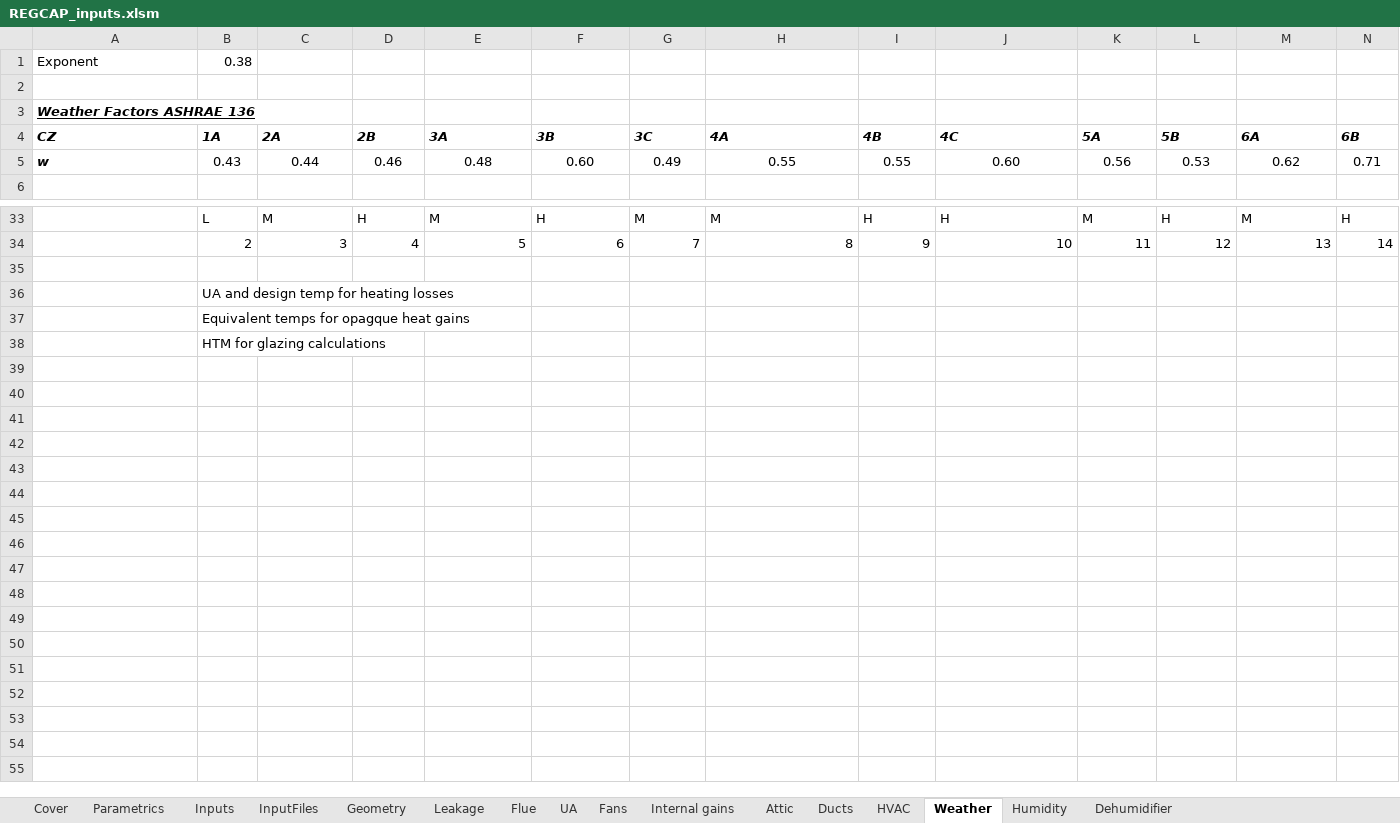
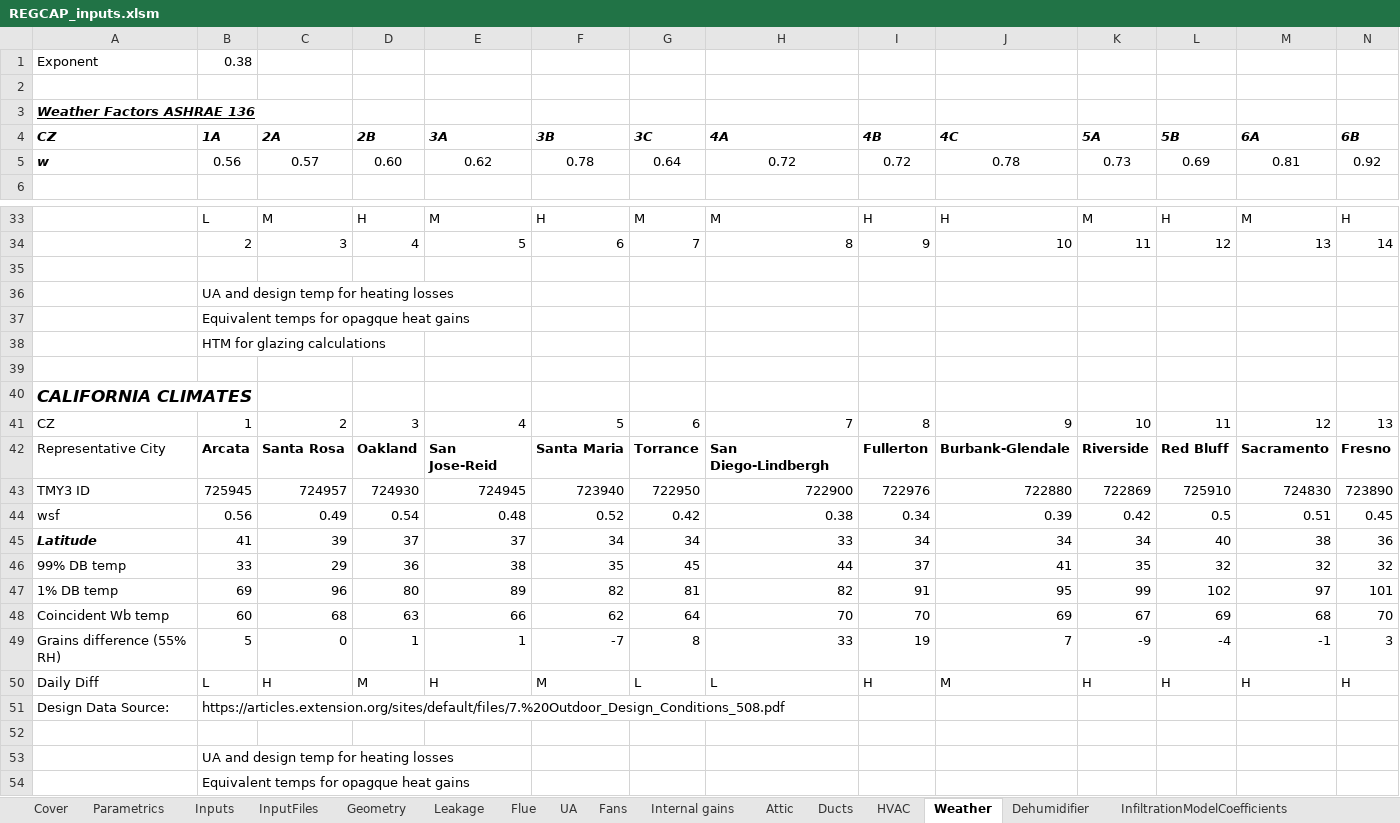
Before and after one commit to btus/regcap, an Excel workbook: REGCAP_inputs.xlsm, sheet Weather, drawn as a sheet; only a part is shown, gaps mark what is left out; the shorter side is filled out with more unchanged rows; values as stored, in another font and other column widths than the file's, no borders; removed rows and columns are numbered as before the commit, all else as after; rows hold the shown columns only; the diff names each change by its address in the sheet, - before the commit and + after, or states it on an @@ line.

Commit message:
Initial update to the input generator spreadsheet to put the homes in alignment with California Title 24 2016. For HENGH and SVACH simulations,and then CEC_Attics.

```diff
--- a/REGCAP_inputs.xlsm (sheet Weather)
+++ b/REGCAP_inputs.xlsm (sheet Weather)
-sheet tab: Humidity
-row 5: w | 0.43 | 0.44 | 0.46 | 0.48 | 0.60 | 0.49 | 0.55 | 0.55 | 0.60 | 0.56 | 0.53 | 0.62 | 0.71
+row 5: w | 0.56 | 0.57 | 0.60 | 0.62 | 0.78 | 0.64 | 0.72 | 0.72 | 0.78 | 0.73 | 0.69 | 0.81 | 0.92
+row 35: (empty)
+row 36:  | UA and design temp for heating losses
+row 37:  | Equivalent temps for opagque heat gains
+row 38:  | HTM for glazing calculations
+row 39: (empty)
+row 40: CALIFORNIA CLIMATES
+row 41: CZ | 1 | 2 | 3 | 4 | 5 | 6 | 7 | 8 | 9 | 10 | 11 | 12 | 13
+row 42: Representative City | Arcata | Santa Rosa | Oakland | San Jose-Reid | Santa Maria | Torrance | San Diego-Lindbergh | Fullerton | Burbank-Glendale | Riverside | Red Bluff | Sacramento | Fresno
+row 43: TMY3 ID | 725945 | 724957 | 724930 | 724945 | 723940 | 722950 | 722900 | 722976 | 722880 | 722869 | 725910 | 724830 | 723890
+row 44: wsf | 0.56 | 0.49 | 0.54 | 0.48 | 0.52 | 0.42 | 0.38 | 0.34 | 0.39 | 0.42 | 0.5 | 0.51 | 0.45
+row 45: Latitude | 41 | 39 | 37 | 37 | 34 | 34 | 33 | 34 | 34 | 34 | 40 | 38 | 36
+row 46: 99% DB temp | 33 | 29 | 36 | 38 | 35 | 45 | 44 | 37 | 41 | 35 | 32 | 32 | 32
+row 47: 1% DB temp | 69 | 96 | 80 | 89 | 82 | 81 | 82 | 91 | 95 | 99 | 102 | 97 | 101
+row 48: Coincident Wb temp | 60 | 68 | 63 | 66 | 62 | 64 | 70 | 70 | 69 | 67 | 69 | 68 | 70
+row 49: Grains difference (55% RH) | 5 | 0 | 1 | 1 | -7 | 8 | 33 | 19 | 7 | -9 | -4 | -1 | 3
+row 50: Daily Diff | L | H | M | H | M | L | L | H | M | H | H | H | H
+row 51: Design Data Source: | https://articles.extension.org/sites/default/files/7.%20Outdoor_Design_Conditions_508.pdf
```
Also changed, not shown: sheet HVAC, sheet Fans, sheet UA, sheet InputFiles, sheet Leakage, sheet Geometry, 7 more sheets, formulas that keep their value.
